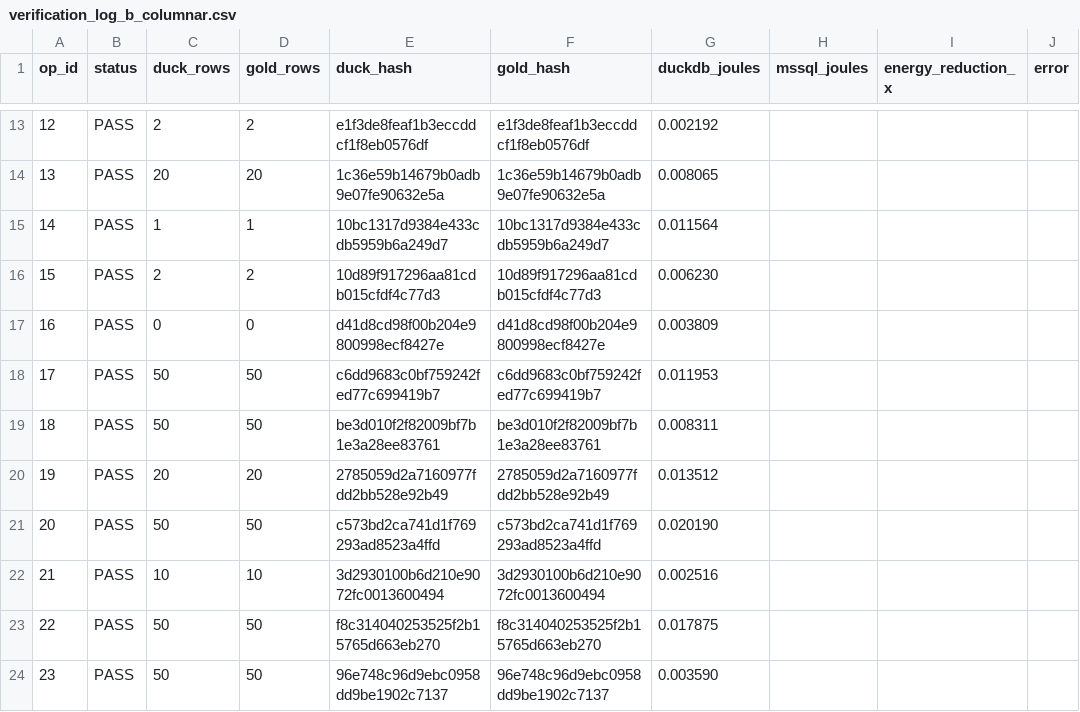
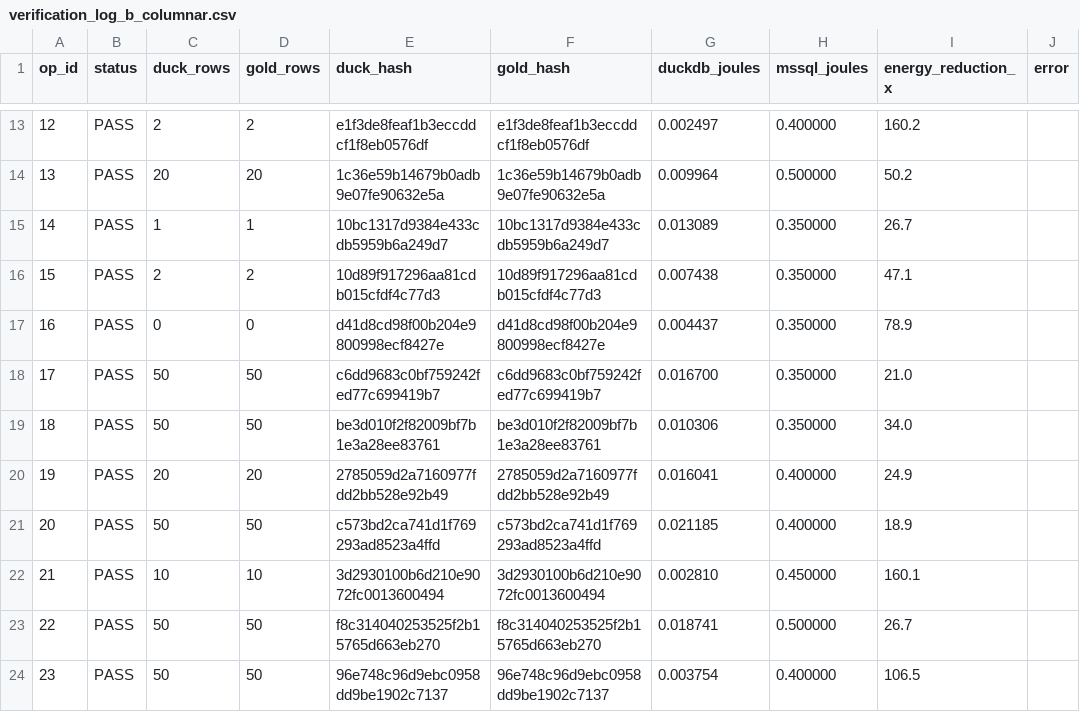
Before and after one commit to topic-hash/DataMigrata, a CSV file: best_config/verification_log_b_columnar.csv, drawn as a sheet; only a part is shown, gaps mark what is left out; the diff covers the shown part only.

```diff
--- a/best_config/verification_log_b_columnar.csv
+++ b/best_config/verification_log_b_columnar.csv
@@ -13,12 +13,12 @@ op_id,status,duck_rows,gold_rows,duck_hash,gold_hash,duckdb_joules,mssql_joules,
-12,PASS,2,2,e1f3de8feaf1b3eccddcf1f8eb0576df,e1f3de8feaf1b3eccddcf1f8eb0576df,0.002192,,,
-13,PASS,20,20,1c36e59b14679b0adb9e07fe90632e5a,1c36e59b14679b0adb9e07fe90632e5a,0.008065,,,
-14,PASS,1,1,10bc1317d9384e433cdb5959b6a249d7,10bc1317d9384e433cdb5959b6a249d7,0.011564,,,
-15,PASS,2,2,10d89f917296aa81cdb015cfdf4c77d3,10d89f917296aa81cdb015cfdf4c77d3,0.006230,,,
-16,PASS,0,0,d41d8cd98f00b204e9800998ecf8427e,d41d8cd98f00b204e9800998ecf8427e,0.003809,,,
-17,PASS,50,50,c6dd9683c0bf759242fed77c699419b7,c6dd9683c0bf759242fed77c699419b7,0.011953,,,
-18,PASS,50,50,be3d010f2f82009bf7b1e3a28ee83761,be3d010f2f82009bf7b1e3a28ee83761,0.008311,,,
-19,PASS,20,20,2785059d2a7160977fdd2bb528e92b49,2785059d2a7160977fdd2bb528e92b49,0.013512,,,
-20,PASS,50,50,c573bd2ca741d1f769293ad8523a4ffd,c573bd2ca741d1f769293ad8523a4ffd,0.020190,,,
-21,PASS,10,10,3d2930100b6d210e9072fc0013600494,3d2930100b6d210e9072fc0013600494,0.002516,,,
-22,PASS,50,50,f8c314040253525f2b15765d663eb270,f8c314040253525f2b15765d663eb270,0.017875,,,
-23,PASS,50,50,96e748c96d9ebc0958dd9be1902c7137,96e748c96d9ebc0958dd9be1902c7137,0.003590,,,
+12,PASS,2,2,e1f3de8feaf1b3eccddcf1f8eb0576df,e1f3de8feaf1b3eccddcf1f8eb0576df,0.002497,0.400000,160.2,
+13,PASS,20,20,1c36e59b14679b0adb9e07fe90632e5a,1c36e59b14679b0adb9e07fe90632e5a,0.009964,0.500000,50.2,
+14,PASS,1,1,10bc1317d9384e433cdb5959b6a249d7,10bc1317d9384e433cdb5959b6a249d7,0.013089,0.350000,26.7,
+15,PASS,2,2,10d89f917296aa81cdb015cfdf4c77d3,10d89f917296aa81cdb015cfdf4c77d3,0.007438,0.350000,47.1,
+16,PASS,0,0,d41d8cd98f00b204e9800998ecf8427e,d41d8cd98f00b204e9800998ecf8427e,0.004437,0.350000,78.9,
+17,PASS,50,50,c6dd9683c0bf759242fed77c699419b7,c6dd9683c0bf759242fed77c699419b7,0.016700,0.350000,21.0,
+18,PASS,50,50,be3d010f2f82009bf7b1e3a28ee83761,be3d010f2f82009bf7b1e3a28ee83761,0.010306,0.350000,34.0,
+19,PASS,20,20,2785059d2a7160977fdd2bb528e92b49,2785059d2a7160977fdd2bb528e92b49,0.016041,0.400000,24.9,
+20,PASS,50,50,c573bd2ca741d1f769293ad8523a4ffd,c573bd2ca741d1f769293ad8523a4ffd,0.021185,0.400000,18.9,
+21,PASS,10,10,3d2930100b6d210e9072fc0013600494,3d2930100b6d210e9072fc0013600494,0.002810,0.450000,160.1,
+22,PASS,50,50,f8c314040253525f2b15765d663eb270,f8c314040253525f2b15765d663eb270,0.018741,0.500000,26.7,
+23,PASS,50,50,96e748c96d9ebc0958dd9be1902c7137,96e748c96d9ebc0958dd9be1902c7137,0.003754,0.400000,106.5,
```
Also changed, not shown: 114 edited cells elsewhere in this file, best_config/search_results.csv, best_config/verification_log.csv, 3 other files.
